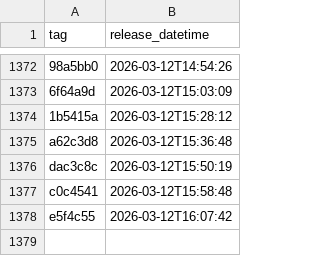
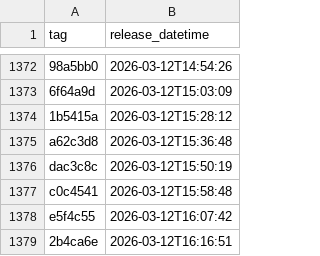
Before and after one commit to NHSDigital/electronic-prescription-service-account-resources, a CSV file: _data/dev-account_secrets_deployments.csv, drawn as a sheet; only a part is shown, gaps mark what is left out; the diff names each change by its address in the sheet, - before the commit and + after, or states it on an @@ line.

```diff
--- a/_data/dev-account_secrets_deployments.csv
+++ b/_data/dev-account_secrets_deployments.csv
+row 1379: 2b4ca6e | 2026-03-12T16:16:51
```
Also changed, not shown: 1 other file.
